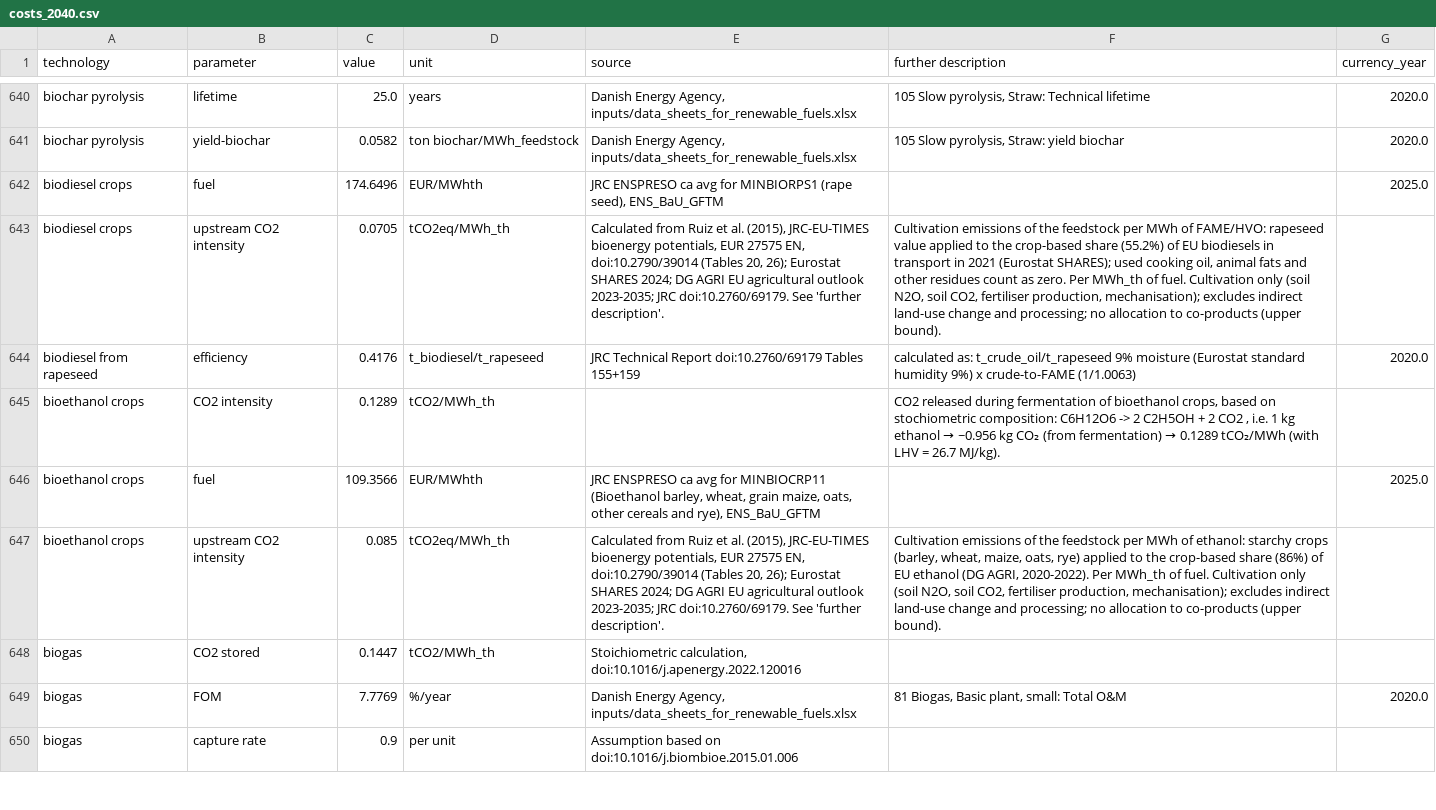
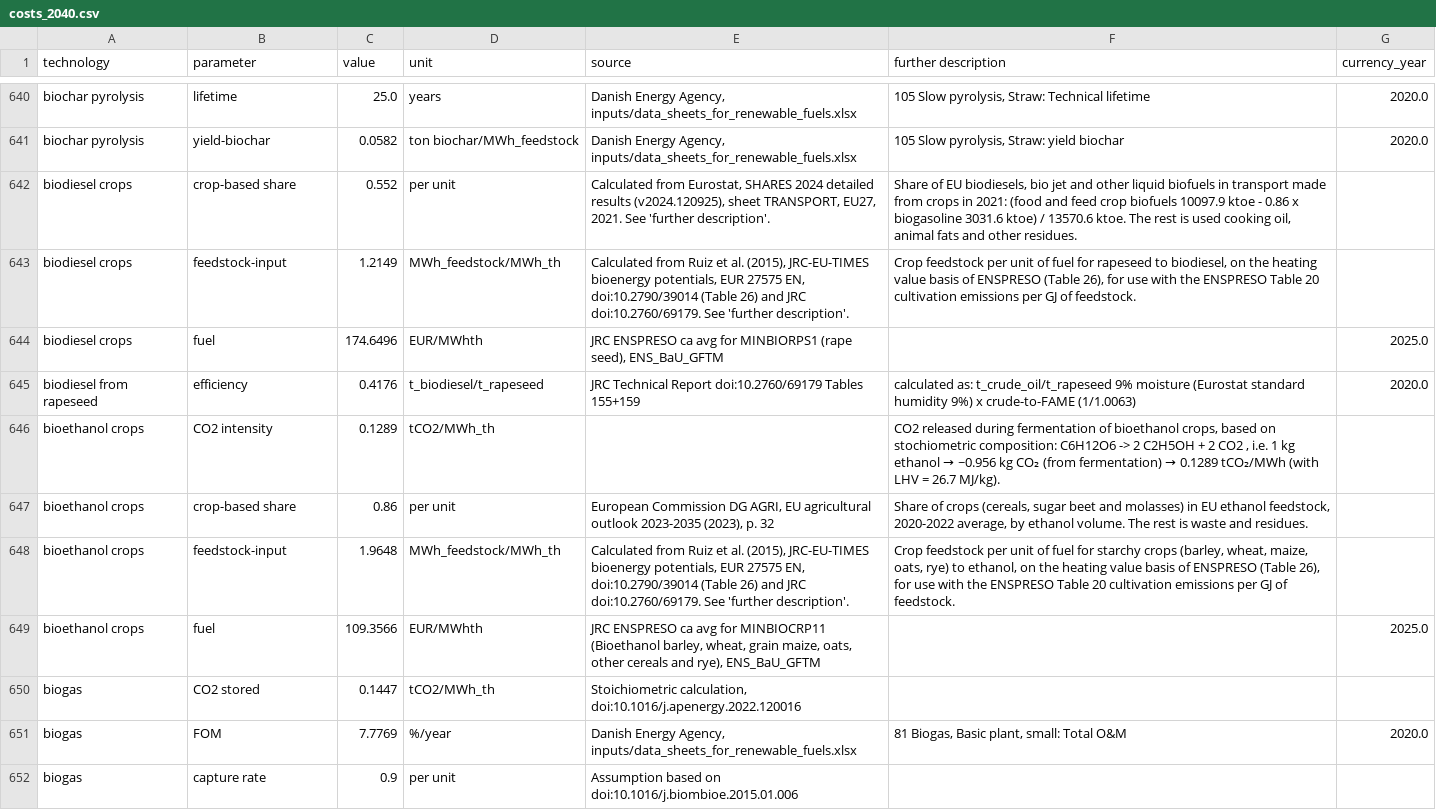
Before and after one commit to BertoGBG/technology-data, a CSV file: outputs/costs_2040.csv, drawn as a sheet; only a part is shown, gaps mark what is left out; removed rows and columns are numbered as before the commit, all else as after; the diff names each change by its address in the sheet, - before the commit and + after, or states it on an @@ line.

```diff
--- a/outputs/costs_2040.csv
+++ b/outputs/costs_2040.csv
+row 642: biodiesel crops | crop-based share | 0.552 | per unit | Calculated from Eurostat, SHARES 2024 detailed results (v2024.120925), sheet TRANSPORT, EU27, 2021. See 'further description'. | Share of EU biodiesels, bio jet and other liquid biofuels in transport made from crops in 2021: (food and feed crop biofuels 10097.9 ktoe - 0.86 x biogasoline 3031.6 ktoe) / 13570.6 ktoe. The rest is used cooking oil, animal fats and other residues.
+row 643: biodiesel crops | feedstock-input | 1.2149 | MWh_feedstock/MWh_th | Calculated from Ruiz et al. (2015), JRC-EU-TIMES bioenergy potentials, EUR 27575 EN, doi:10.2790/39014 (Table 26) and JRC doi:10.2760/69179. See 'further description'. | Crop feedstock per unit of fuel for rapeseed to biodiesel, on the heating value basis of ENSPRESO (Table 26), for use with the ENSPRESO Table 20 cultivation emissions per GJ of feedstock.
-row 643: biodiesel crops | upstream CO2 intensity | 0.0705 | tCO2eq/MWh_th | Calculated from Ruiz et al. (2015), JRC-EU-TIMES bioenergy potentials, EUR 27575 EN, doi:10.2790/39014 (Tables 20, 26); Eurostat SHARES 2024; DG AGRI EU agricultural outlook 2023-2035; JRC doi:10.2760/69179. See 'further description'. | Cultivation emissions of the feedstock per MWh of FAME/HVO: rapeseed value applied to the crop-based share (55.2%) of EU biodiesels in transport in 2021 (Eurostat SHARES); used cooking oil, animal fats and other residues count as zero. Per MWh_th of fuel. Cultivation only (soil N2O, soil CO2, fertiliser production, mechanisation); excludes indirect land-use change and processing; no allocation to co-products (upper bound).
+row 647: bioethanol crops | crop-based share | 0.86 | per unit | European Commission DG AGRI, EU agricultural outlook 2023-2035 (2023), p. 32 | Share of crops (cereals, sugar beet and molasses) in EU ethanol feedstock, 2020-2022 average, by ethanol volume. The rest is waste and residues.
+row 648: bioethanol crops | feedstock-input | 1.9648 | MWh_feedstock/MWh_th | Calculated from Ruiz et al. (2015), JRC-EU-TIMES bioenergy potentials, EUR 27575 EN, doi:10.2790/39014 (Table 26) and JRC doi:10.2760/69179. See 'further description'. | Crop feedstock per unit of fuel for starchy crops (barley, wheat, maize, oats, rye) to ethanol, on the heating value basis of ENSPRESO (Table 26), for use with the ENSPRESO Table 20 cultivation emissions per GJ of feedstock.
-row 647: bioethanol crops | upstream CO2 intensity | 0.085 | tCO2eq/MWh_th | Calculated from Ruiz et al. (2015), JRC-EU-TIMES bioenergy potentials, EUR 27575 EN, doi:10.2790/39014 (Tables 20, 26); Eurostat SHARES 2024; DG AGRI EU agricultural outlook 2023-2035; JRC doi:10.2760/69179. See 'further description'. | Cultivation emissions of the feedstock per MWh of ethanol: starchy crops (barley, wheat, maize, oats, rye) applied to the crop-based share (86%) of EU ethanol (DG AGRI, 2020-2022). Per MWh_th of fuel. Cultivation only (soil N2O, soil CO2, fertiliser production, mechanisation); excludes indirect land-use change and processing; no allocation to co-products (upper bound).
```
Also changed, not shown: inputs/manual_input.csv, outputs/costs_2020.csv, 14 other files.
